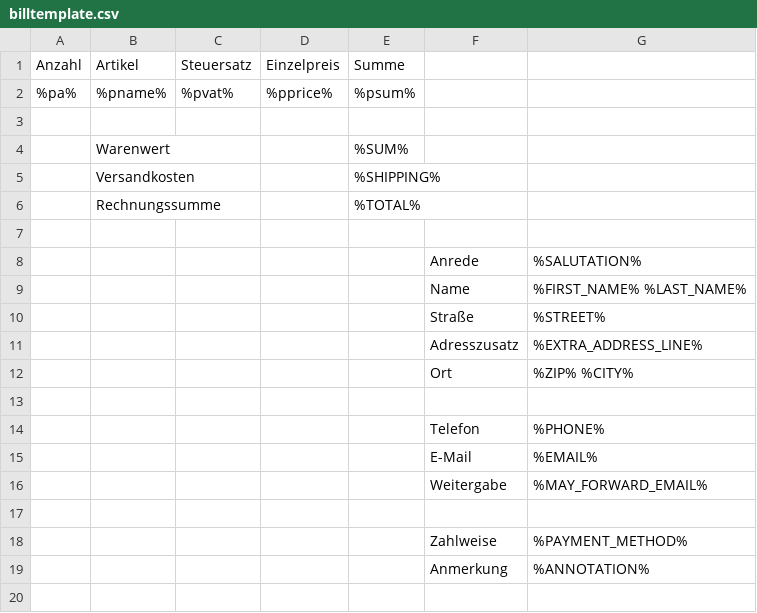
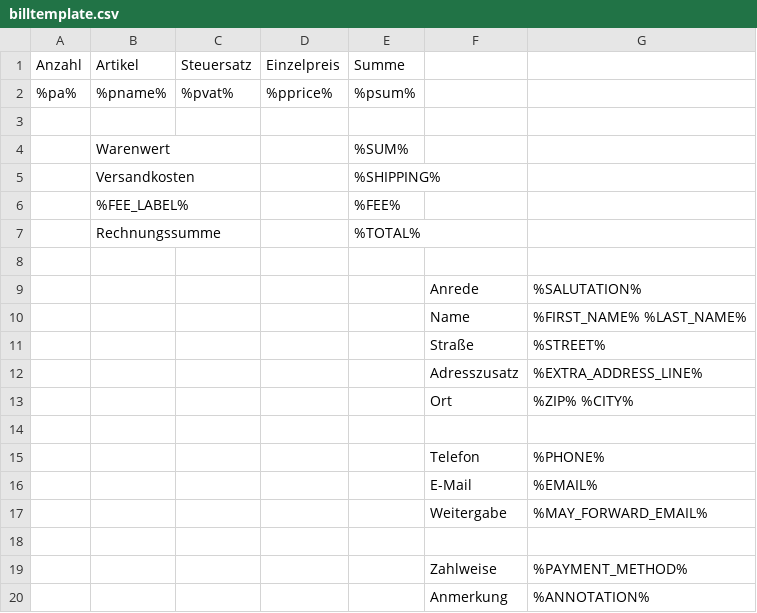
Before and after one commit to cmsimple-xh/xhshop, a CSV file: templates/frontend/confirmation_email/billtemplate.csv, drawn as a sheet.

Commit message:
Add missing fees to `billtemplate.csv`
Patch provided by frase.

```diff
--- a/templates/frontend/confirmation_email/billtemplate.csv
+++ b/templates/frontend/confirmation_email/billtemplate.csv
@@ -5,2 +5,3 @@
 ;Versandkosten;;;%SHIPPING%;;
+;%FEE_LABEL%;;;%FEE%;;
 ;Rechnungssumme;;;%TOTAL%;;
```
